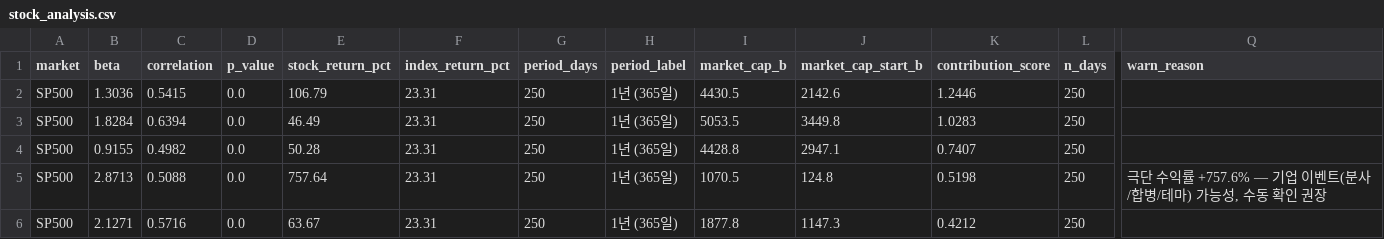
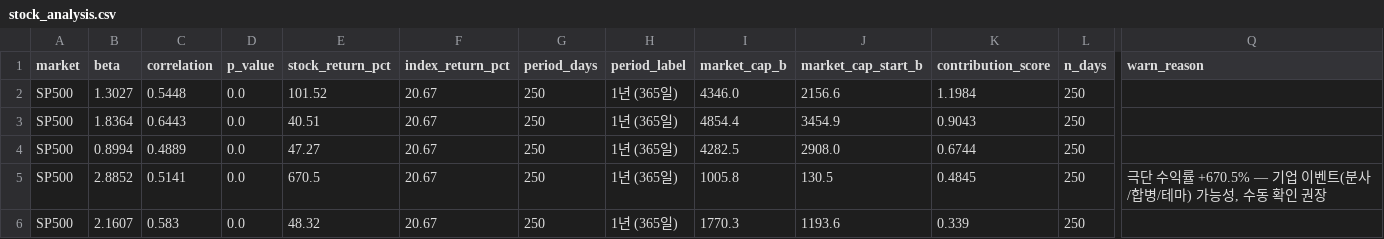
Before and after one commit to HwangatWork/AI-Analyzer, a CSV file: output/stock_analysis.csv, drawn as a sheet; only a part is shown, gaps mark what is left out; the diff covers the shown part only; the diff names each change by its address in the sheet, - before the commit and + after, or states it on an @@ line.

```diff
--- a/output/stock_analysis.csv
+++ b/output/stock_analysis.csv
-B2 (beta): 1.3036
+B2 (beta): 1.3027
-C2 (correlation): 0.5415
+C2 (correlation): 0.5448
-E2 (stock_return_pct): 106.79
+E2 (stock_return_pct): 101.52
-F2:F6 (index_return_pct): 23.31
+F2:F6 (index_return_pct): 20.67
-I2 (market_cap_b): 4430.5
+I2 (market_cap_b): 4346.0
-J2 (market_cap_start_b): 2142.6
+J2 (market_cap_start_b): 2156.6
-K2 (contribution_score): 1.2446
+K2 (contribution_score): 1.1984
-B3 (beta): 1.8284
+B3 (beta): 1.8364
-C3 (correlation): 0.6394
+C3 (correlation): 0.6443
-E3 (stock_return_pct): 46.49
+E3 (stock_return_pct): 40.51
-I3 (market_cap_b): 5053.5
+I3 (market_cap_b): 4854.4
-J3 (market_cap_start_b): 3449.8
+J3 (market_cap_start_b): 3454.9
-K3 (contribution_score): 1.0283
+K3 (contribution_score): 0.9043
-B4 (beta): 0.9155
+B4 (beta): 0.8994
-C4 (correlation): 0.4982
+C4 (correlation): 0.4889
-E4 (stock_return_pct): 50.28
+E4 (stock_return_pct): 47.27
-I4 (market_cap_b): 4428.8
+I4 (market_cap_b): 4282.5
-J4 (market_cap_start_b): 2947.1
+J4 (market_cap_start_b): 2908.0
-K4 (contribution_score): 0.7407
+K4 (contribution_score): 0.6744
-B5 (beta): 2.8713
+B5 (beta): 2.8852
-C5 (correlation): 0.5088
+C5 (correlation): 0.5141
-E5 (stock_return_pct): 757.64
+E5 (stock_return_pct): 670.5
-I5 (market_cap_b): 1070.5
+I5 (market_cap_b): 1005.8
-J5 (market_cap_start_b): 124.8
+J5 (market_cap_start_b): 130.5
-K5 (contribution_score): 0.5198
+K5 (contribution_score): 0.4845
-Q5 (warn_reason): …수익률 +757.6% — 기업…
+Q5 (warn_reason): …수익률 +670.5% — 기업…
-B6 (beta): 2.1271
+B6 (beta): 2.1607
-C6 (correlation): 0.5716
+C6 (correlation): 0.583
-E6 (stock_return_pct): 63.67
+E6 (stock_return_pct): 48.32
-I6 (market_cap_b): 1877.8
+I6 (market_cap_b): 1770.3
-J6 (market_cap_start_b): 1147.3
+J6 (market_cap_start_b): 1193.6
-K6 (contribution_score): 0.4212
+K6 (contribution_score): 0.339
```
Also changed, not shown: 5 added rows and 5 removed rows elsewhere in this file, output/indicator_ranking.csv, output/market_signals.csv, 15 other files.
